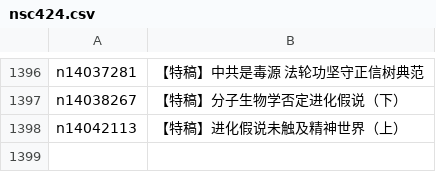
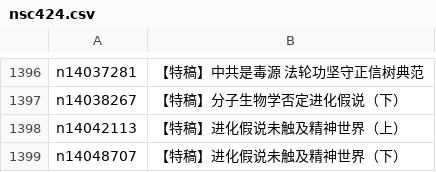
Before and after one commit to epic-marker/epoch-comment, a CSV file: indexes/nsc424.csv, drawn as a sheet; only a part is shown, gaps mark what is left out; the diff names each change by its address in the sheet, - before the commit and + after, or states it on an @@ line.

```diff
--- a/indexes/nsc424.csv
+++ b/indexes/nsc424.csv
+row 1399: n14048707 | 【特稿】进化假说未触及精神世界（下）
```
Also changed, not shown: indexes/nsc1025.csv, indexes/nsc993.csv, 19 other files.
